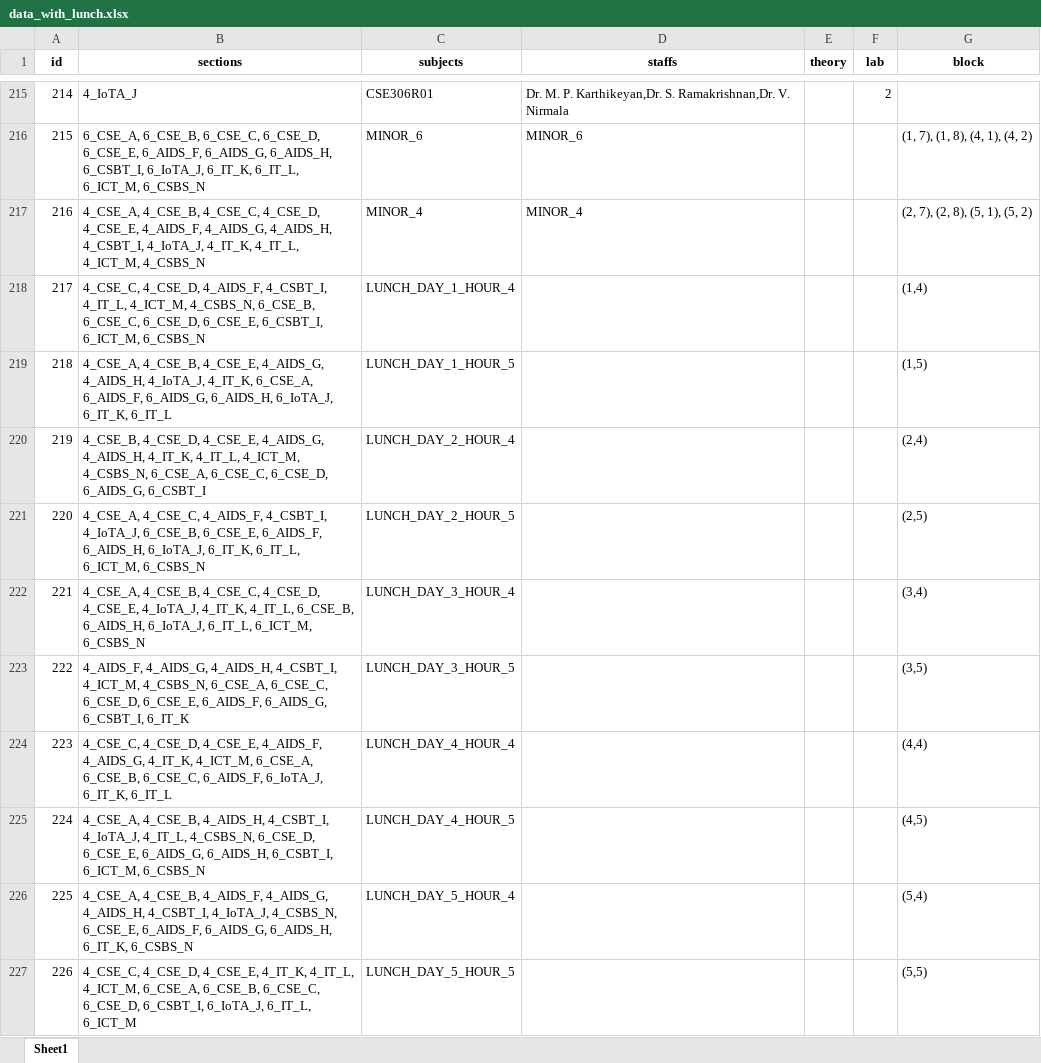
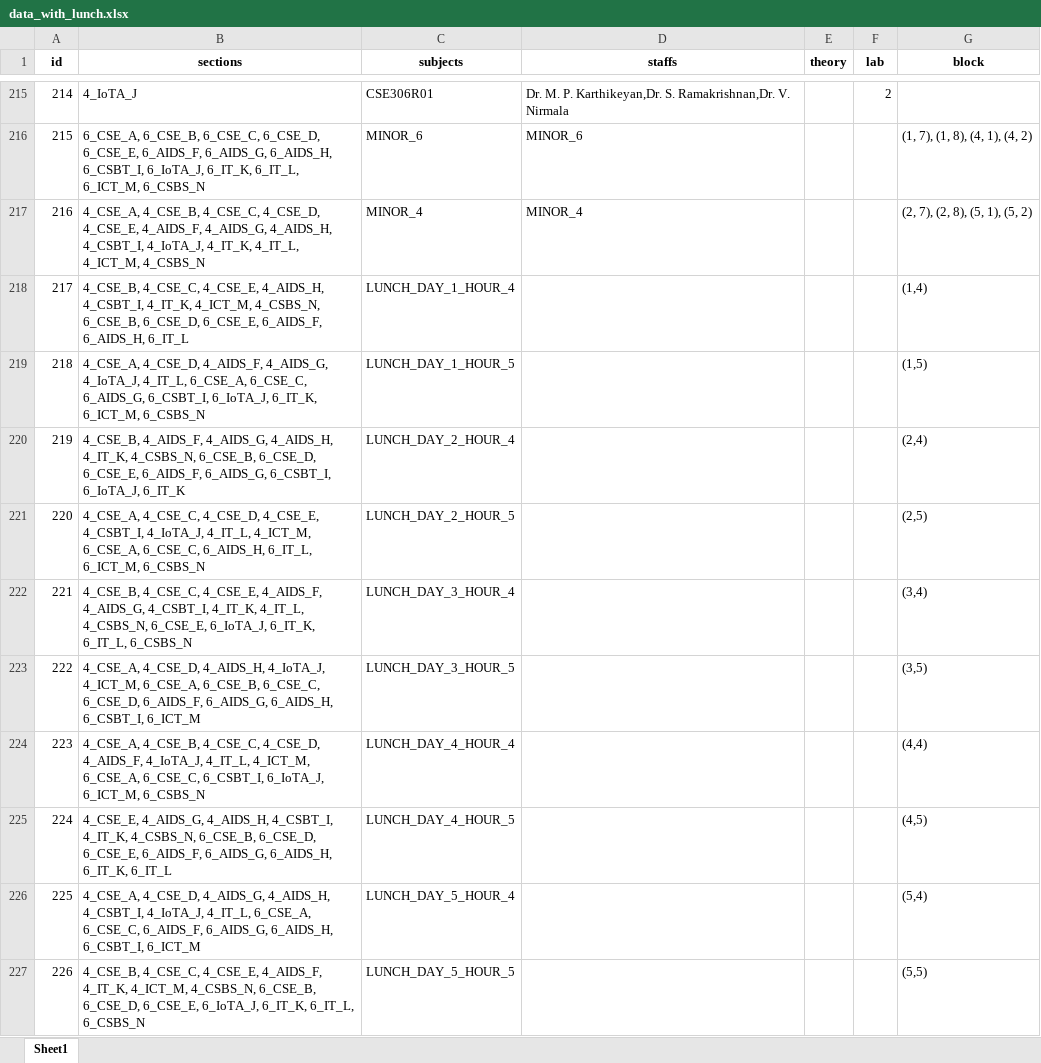
Before and after one commit to Christian74D/Timetablo, an Excel workbook: data/data_with_lunch.xlsx, sheet Sheet1, drawn as a sheet; only a part is shown, gaps mark what is left out; values as stored, in another font and other column widths than the file's, no borders; the diff names each change by its address in the sheet, - before the commit and + after, or states it on an @@ line.

```diff
--- a/data/data_with_lunch.xlsx (sheet Sheet1)
+++ b/data/data_with_lunch.xlsx (sheet Sheet1)
-B218 (sections): 4_CSE_C, 4_CSE_D, 4_AIDS_F, 4_CSBT_I, 4_IT_L, 4_ICT_M, 4_CSBS_N, 6_CSE_B, 6_CSE_C, 6_CSE_D, 6_CSE_E, 6_CSBT_I, 6_ICT_M, 6_CSBS_N
+B218 (sections): 4_CSE_B, 4_CSE_C, 4_CSE_E, 4_AIDS_H, 4_CSBT_I, 4_IT_K, 4_ICT_M, 4_CSBS_N, 6_CSE_B, 6_CSE_D, 6_CSE_E, 6_AIDS_F, 6_AIDS_H, 6_IT_L
-B219 (sections): 4_CSE_A, 4_CSE_B, 4_CSE_E, 4_AIDS_G, 4_AIDS_H, 4_IoTA_J, 4_IT_K, 6_CSE_A, 6_AIDS_F, 6_AIDS_G, 6_AIDS_H, 6_IoTA_J, 6_IT_K, 6_IT_L
+B219 (sections): 4_CSE_A, 4_CSE_D, 4_AIDS_F, 4_AIDS_G, 4_IoTA_J, 4_IT_L, 6_CSE_A, 6_CSE_C, 6_AIDS_G, 6_CSBT_I, 6_IoTA_J, 6_IT_K, 6_ICT_M, 6_CSBS_N
-B220 (sections): 4_CSE_B, 4_CSE_D, 4_CSE_E, 4_AIDS_G, 4_AIDS_H, 4_IT_K, 4_IT_L, 4_ICT_M, 4_CSBS_N, 6_CSE_A, 6_CSE_C, 6_CSE_D, 6_AIDS_G, 6_CSBT_I
+B220 (sections): 4_CSE_B, 4_AIDS_F, 4_AIDS_G, 4_AIDS_H, 4_IT_K, 4_CSBS_N, 6_CSE_B, 6_CSE_D, 6_CSE_E, 6_AIDS_F, 6_AIDS_G, 6_CSBT_I, 6_IoTA_J, 6_IT_K
-B221 (sections): 4_CSE_A, 4_CSE_C, 4_AIDS_F, 4_CSBT_I, 4_IoTA_J, 6_CSE_B, 6_CSE_E, 6_AIDS_F, 6_AIDS_H, 6_IoTA_J, 6_IT_K, 6_IT_L, 6_ICT_M,…
+B221 (sections): 4_CSE_A, 4_CSE_C, 4_CSE_D, 4_CSE_E, 4_CSBT_I, 4_IoTA_J, 4_IT_L, 4_ICT_M, 6_CSE_A, 6_CSE_C, 6_AIDS_H, 6_IT_L, 6_ICT_M,…
-B222 (sections): 4_CSE_A, 4_CSE_B, 4_CSE_C, 4_CSE_D, 4_CSE_E, 4_IoTA_J, 4_IT_K, 4_IT_L, 6_CSE_B, 6_AIDS_H, 6_IoTA_J, 6_IT_L, 6_ICT_M, 6_CSBS_N
+B222 (sections): 4_CSE_B, 4_CSE_C, 4_CSE_E, 4_AIDS_F, 4_AIDS_G, 4_CSBT_I, 4_IT_K, 4_IT_L, 4_CSBS_N, 6_CSE_E, 6_IoTA_J, 6_IT_K, 6_IT_L, 6_CSBS_N
-B223 (sections): 4_AIDS_F, 4_AIDS_G, 4_AIDS_H, 4_CSBT_I, 4_ICT_M, 4_CSBS_N, 6_CSE_A, 6_CSE_C, 6_CSE_D, 6_CSE_E, 6_AIDS_F, 6_AIDS_G, 6_CSBT_I, 6_IT_K
+B223 (sections): 4_CSE_A, 4_CSE_D, 4_AIDS_H, 4_IoTA_J, 4_ICT_M, 6_CSE_A, 6_CSE_B, 6_CSE_C, 6_CSE_D, 6_AIDS_F, 6_AIDS_G, 6_AIDS_H, 6_CSBT_I, 6_ICT_M
-B224 (sections): 4_CSE_C, 4_CSE_D, 4_CSE_E, 4_AIDS_F, 4_AIDS_G, 4_IT_K, 4_ICT_M, 6_CSE_A, 6_CSE_B, 6_CSE_C, 6_AIDS_F, 6_IoTA_J, 6_IT_K, 6_IT_L
+B224 (sections): 4_CSE_A, 4_CSE_B, 4_CSE_C, 4_CSE_D, 4_AIDS_F, 4_IoTA_J, 4_IT_L, 4_ICT_M, 6_CSE_A, 6_CSE_C, 6_CSBT_I, 6_IoTA_J, 6_ICT_M, 6_CSBS_N
-B225 (sections): 4_CSE_A, 4_CSE_B, 4_AIDS_H, 4_CSBT_I, 4_IoTA_J, 4_IT_L, 4_CSBS_N, 6_CSE_D, 6_CSE_E, 6_AIDS_G, 6_AIDS_H, 6_CSBT_I, 6_ICT_M, 6_CSBS_N
+B225 (sections): 4_CSE_E, 4_AIDS_G, 4_AIDS_H, 4_CSBT_I, 4_IT_K, 4_CSBS_N, 6_CSE_B, 6_CSE_D, 6_CSE_E, 6_AIDS_F, 6_AIDS_G, 6_AIDS_H, 6_IT_K, 6_IT_L
-B226 (sections): 4_CSE_A, 4_CSE_B, 4_AIDS_F, 4_AIDS_G, 4_AIDS_H, 4_CSBT_I, 4_IoTA_J, 4_CSBS_N, 6_CSE_E, 6_AIDS_F, 6_AIDS_G, 6_AIDS_H, 6_IT_K, 6_CSBS_N
+B226 (sections): 4_CSE_A, 4_CSE_D, 4_AIDS_G, 4_AIDS_H, 4_CSBT_I, 4_IoTA_J, 4_IT_L, 6_CSE_A, 6_CSE_C, 6_AIDS_F, 6_AIDS_G, 6_AIDS_H, 6_CSBT_I, 6_ICT_M
-B227 (sections): 4_CSE_C, 4_CSE_D, 4_CSE_E, 4_IT_K, 4_IT_L, 4_ICT_M, 6_CSE_A, 6_CSE_B, 6_CSE_C, 6_CSE_D, 6_CSBT_I, 6_IoTA_J, 6_IT_L, 6_ICT_M
+B227 (sections): 4_CSE_B, 4_CSE_C, 4_CSE_E, 4_AIDS_F, 4_IT_K, 4_ICT_M, 4_CSBS_N, 6_CSE_B, 6_CSE_D, 6_CSE_E, 6_IoTA_J, 6_IT_K, 6_IT_L, 6_CSBS_N
```
Also changed, not shown: data/data_lunch_lab_allocated.xlsx, data/encoded_data.xlsx, 14 other files.
